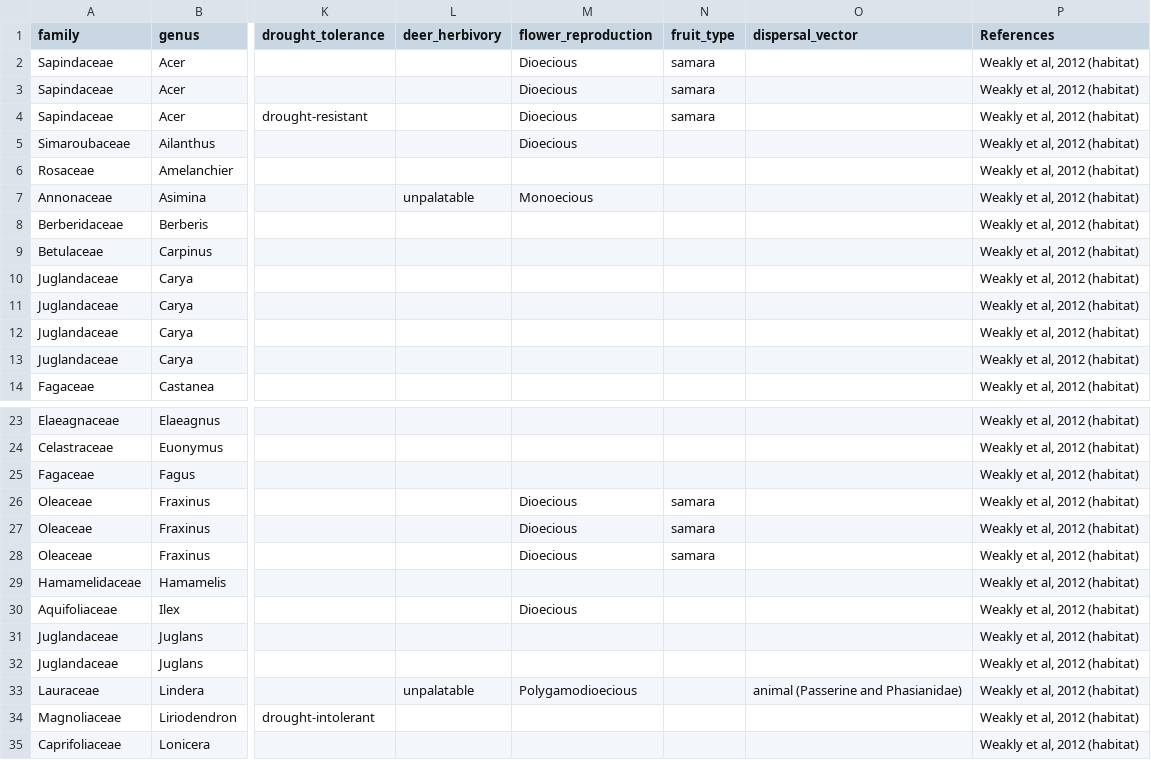
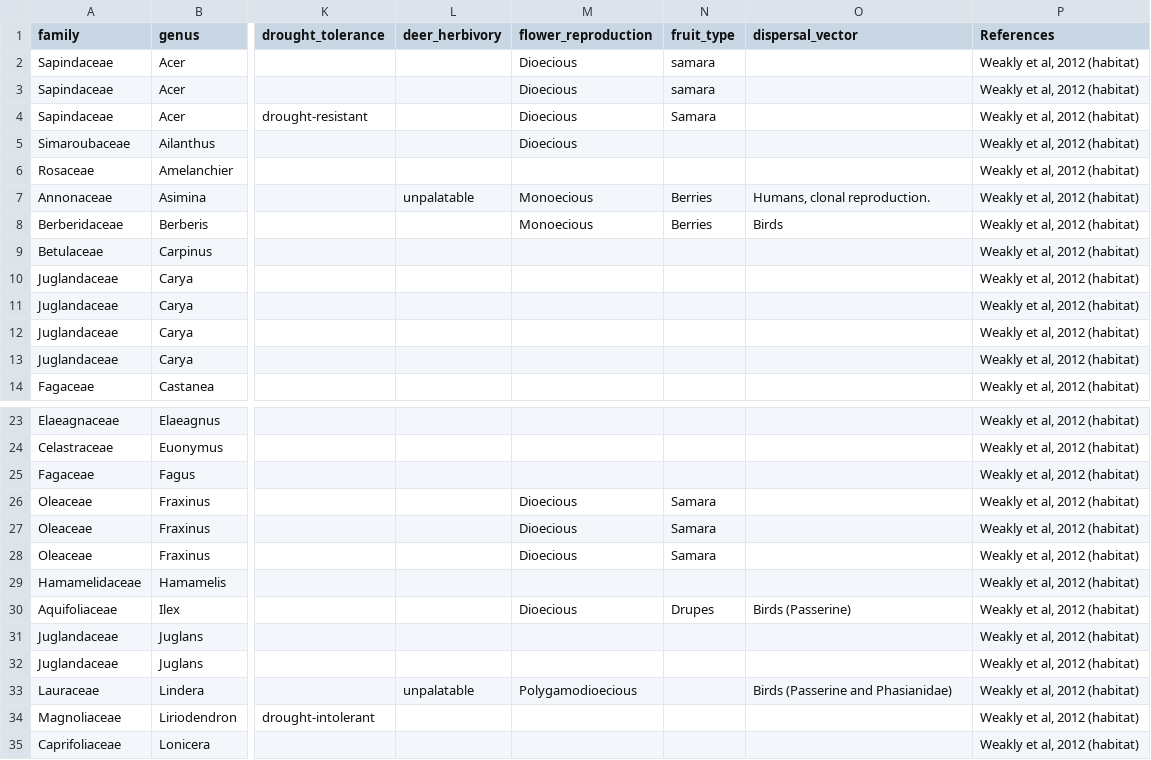
Before and after one commit to SCBI-ForestGEO/SCBI-ForestGEO-Data, a CSV file: species_lists/Tree ecology/SCBI_ForestGEO_sp_ecology.csv, drawn as a sheet; only a part is shown, gaps mark what is left out; the diff names each change by its address in the sheet, - before the commit and + after, or states it on an @@ line.

Commit message:
Update SCBI_ForestGEO_sp_ecology.csv

```diff
--- a/species_lists/Tree ecology/SCBI_ForestGEO_sp_ecology.csv
+++ b/species_lists/Tree ecology/SCBI_ForestGEO_sp_ecology.csv
-N4 (fruit_type): samara
+N4 (fruit_type): Samara
-N7:N8 (fruit_type): (empty)
+N7:N8 (fruit_type): Berries
-O7 (dispersal_vector): (empty)
+O7 (dispersal_vector): Humans, clonal reproduction.
-M8 (flower_reproduction): (empty)
+M8 (flower_reproduction): Monoecious
-O8 (dispersal_vector): (empty)
+O8 (dispersal_vector): Birds
-N26:N28 (fruit_type): samara
+N26:N28 (fruit_type): Samara
-N30 (fruit_type): (empty)
+N30 (fruit_type): Drupes
-O30 (dispersal_vector): (empty)
+O30 (dispersal_vector): Birds (Passerine)
-O33 (dispersal_vector): animal (Passerine and Phasianidae)
+O33 (dispersal_vector): Birds (Passerine and Phasianidae)
```
